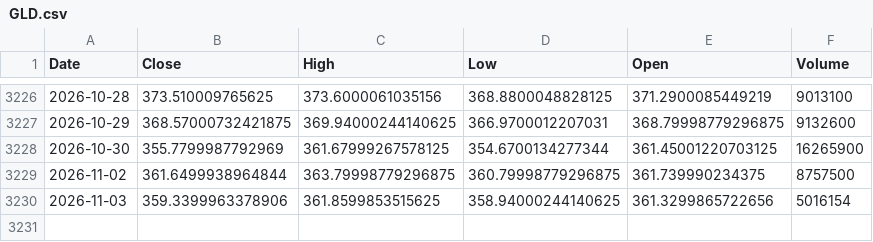
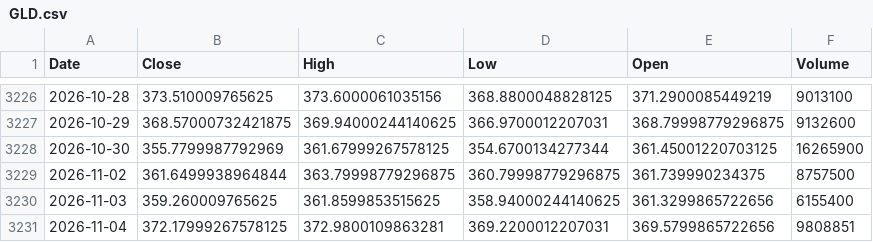
Before and after one commit to kittycapital/btc-asset-correlation, a CSV file: data/GLD.csv, drawn as a sheet; only a part is shown, gaps mark what is left out.

```diff
--- a/data/GLD.csv
+++ b/data/GLD.csv
@@ -3229,2 +3229,3 @@ Date,Close,High,Low,Open,Volume
 2026-11-02,361.6499938964844,363.79998779296875,360.79998779296875,361.739990234375,8757500
-2026-11-03,359.3399963378906,361.8599853515625,358.94000244140625,361.3299865722656,5016154
+2026-11-03,359.260009765625,361.8599853515625,358.94000244140625,361.3299865722656,6155400
+2026-11-04,372.17999267578125,372.9800109863281,369.2200012207031,369.5799865722656,9808851
```
Also changed, not shown: data/BTC.csv, data/DXY.csv, 4 other files.
